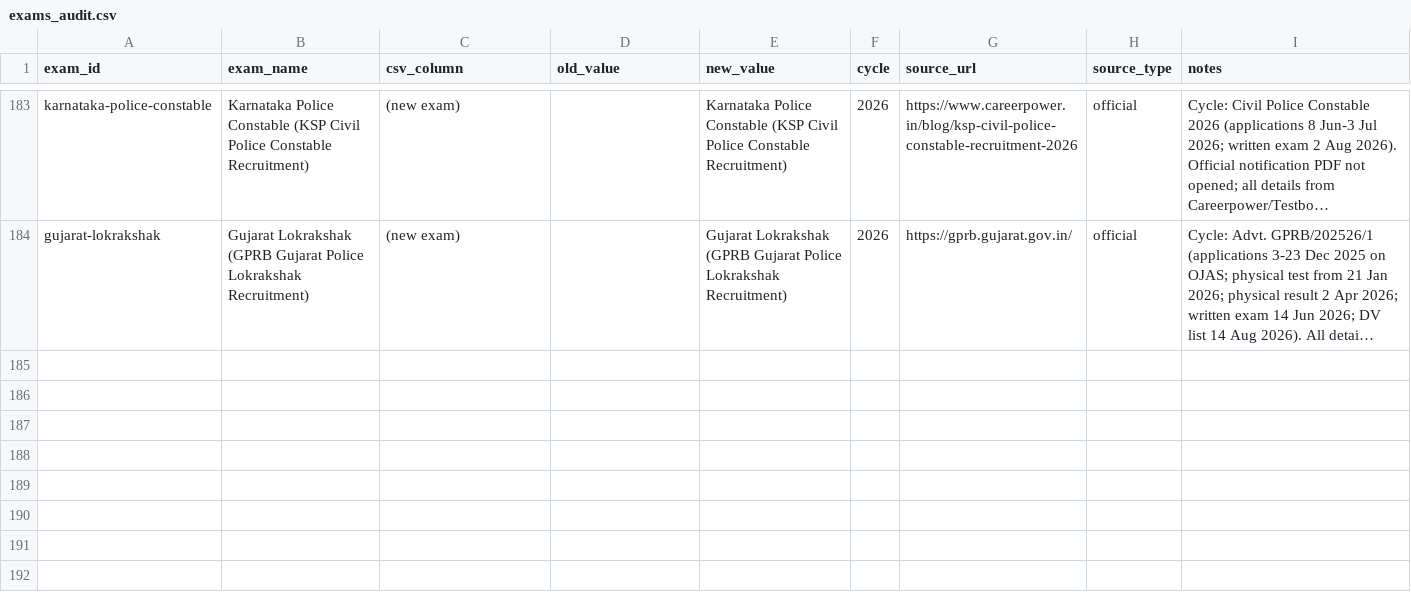
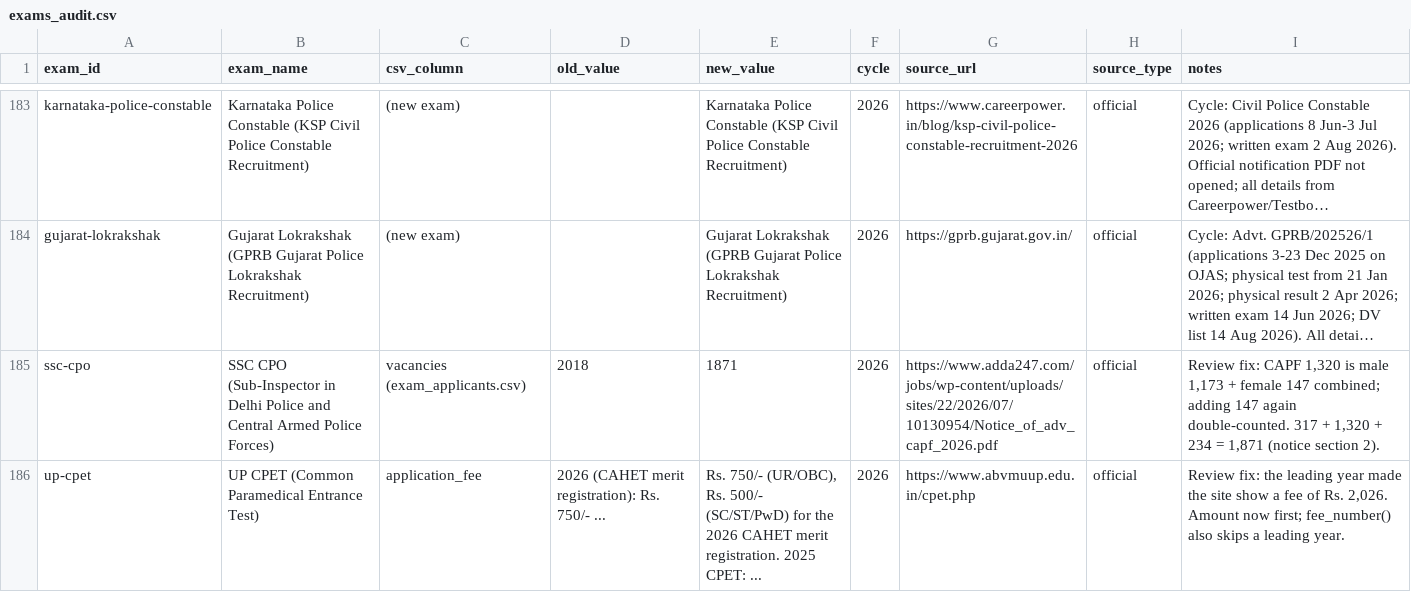
Before and after one commit to avantifellows/college-predictor, a CSV file: docs/audits/exams_audit.csv, drawn as a sheet; only a part is shown, gaps mark what is left out; long unchanged cells end in …; the diff names each change by its address in the sheet, - before the commit and + after, or states it on an @@ line.

```diff
--- a/docs/audits/exams_audit.csv
+++ b/docs/audits/exams_audit.csv
+row 185: ssc-cpo | SSC CPO (Sub-Inspector in Delhi Police and Central Armed Police Forces) | vacancies (exam_applicants.csv) | 2018 | 1871 | 2026 | https://www.adda247.com/jobs/wp-content/uploads/sites/22/2026/07/10130954/Notice_of_adv_capf_2026.pdf | official | Review fix: CAPF 1,320 is male 1,173 + female 147 combined; adding 147 again double-counted. 317 + 1,320 + 234 = 1,871 (notice section 2).
+row 186: up-cpet | UP CPET (Common Paramedical Entrance Test) | application_fee | 2026 (CAHET merit registration): Rs. 750/- ... | Rs. 750/- (UR/OBC), Rs. 500/- (SC/ST/PwD) for the 2026 CAHET merit registration. 2025 CPET: ... | 2026 | https://www.abvmuup.edu.in/cpet.php | official | Review fix: the leading year made the site show a fee of Rs. 2,026. Amount now first; fee_number() also skips a leading year.
```
Also changed, not shown: data-sources/exam_applicants.csv, data-sources/exams_cleaned.csv, 6 other files.
